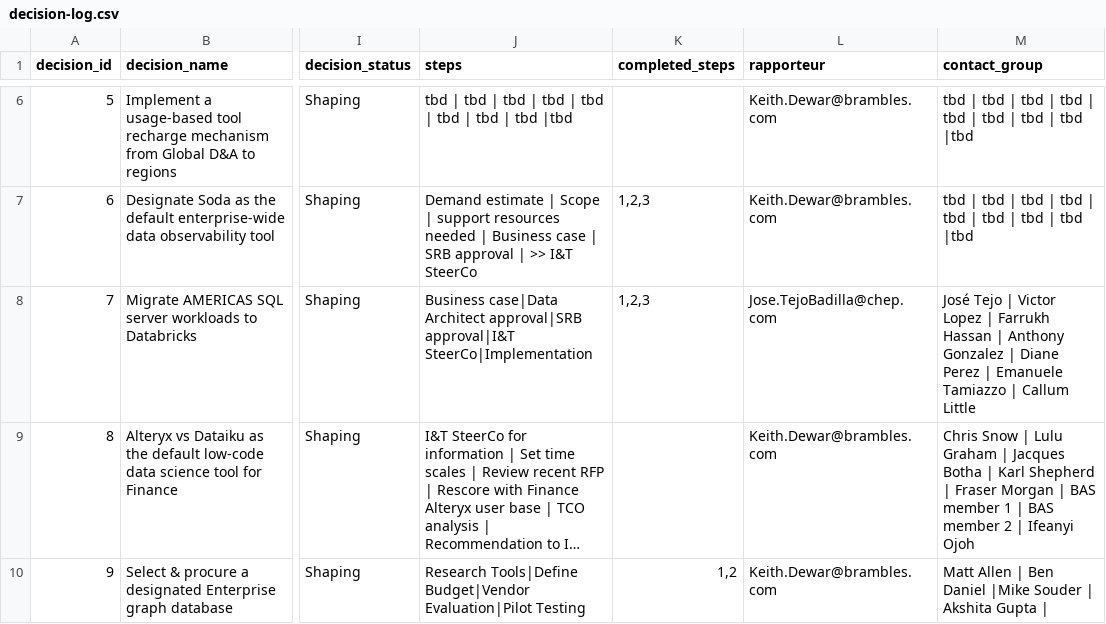
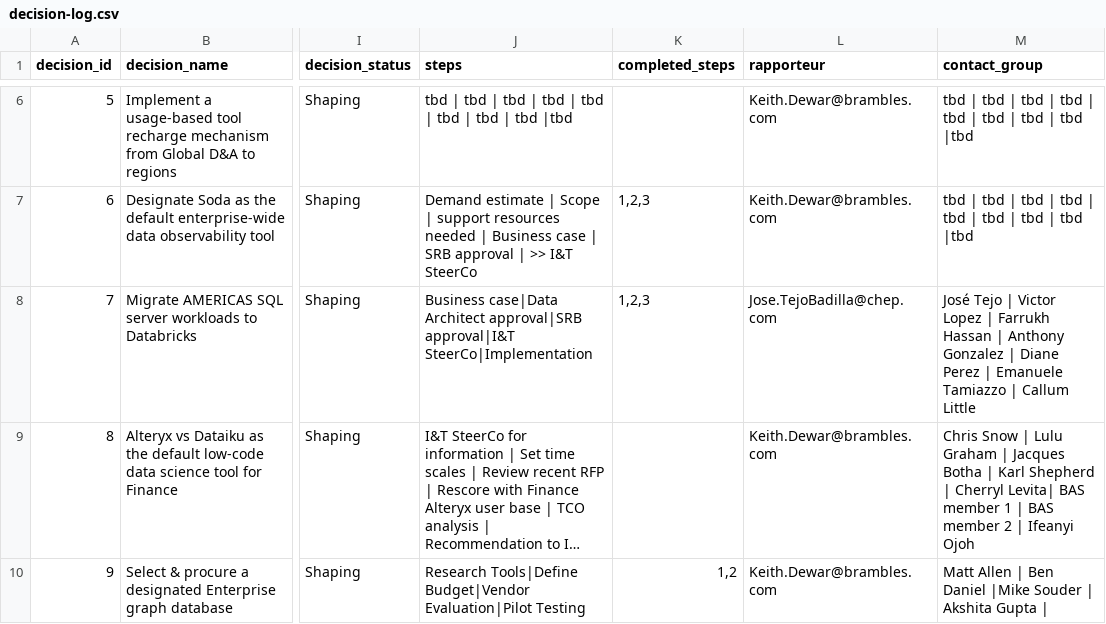
Before and after one commit to kd-gitgub/aom-tool-decision-log, a CSV file: decision-log.csv, drawn as a sheet; only a part is shown, gaps mark what is left out; long unchanged cells end in …; the diff covers the shown part only; the diff names each change by its address in the sheet, - before the commit and + after, or states it on an @@ line.

Commit message:
Add files via upload

```diff
--- a/decision-log.csv
+++ b/decision-log.csv
-M9 (contact_group): …Shepherd | Fraser Morgan | BAS member…
+M9 (contact_group): …Shepherd | Cherryl Levita| BAS member…
```
Also changed, not shown: 3 edited cells elsewhere in this file.
